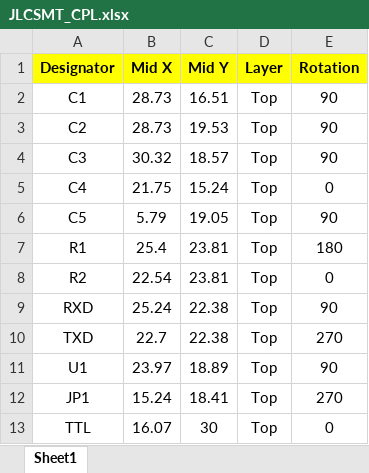
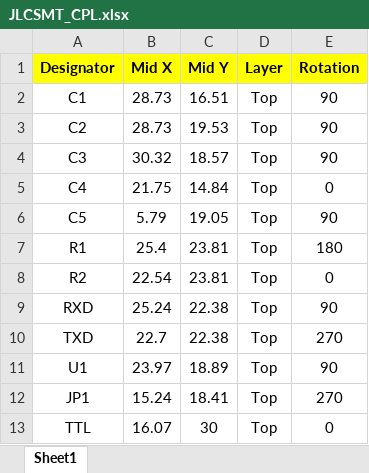
Before and after one commit to ripper121/RoboTrickler, an Excel workbook: Hardware/RS232/JLCSMT_CPL.xlsx, sheet Sheet1, drawn as a sheet; values as stored, in another font and other column widths than the file's, no borders; the diff names each change by its address in the sheet, - before the commit and + after, or states it on an @@ line.

Commit message:
RS232 & Powder List

```diff
--- a/Hardware/RS232/JLCSMT_CPL.xlsx (sheet Sheet1)
+++ b/Hardware/RS232/JLCSMT_CPL.xlsx (sheet Sheet1)
-C5 (Mid Y): 15.24
+C5 (Mid Y): 14.84
```
Also changed, not shown: 42 other files.
